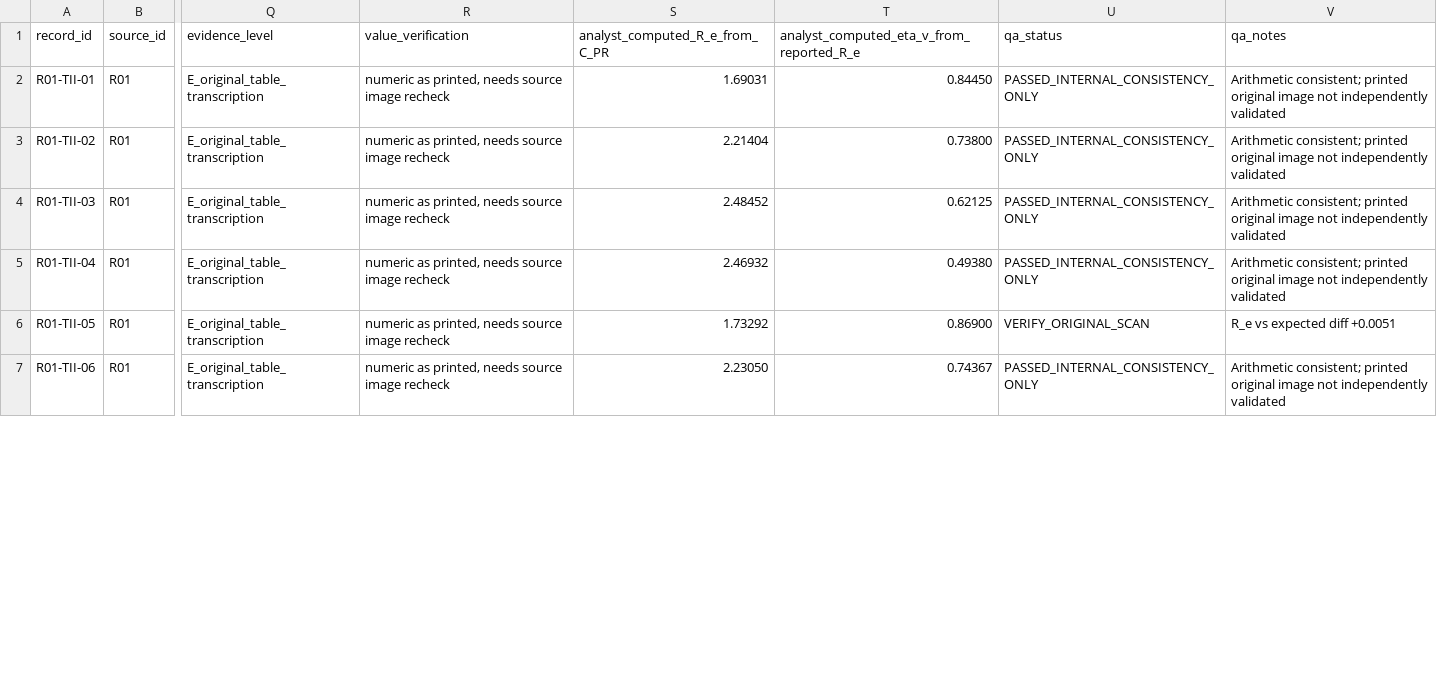
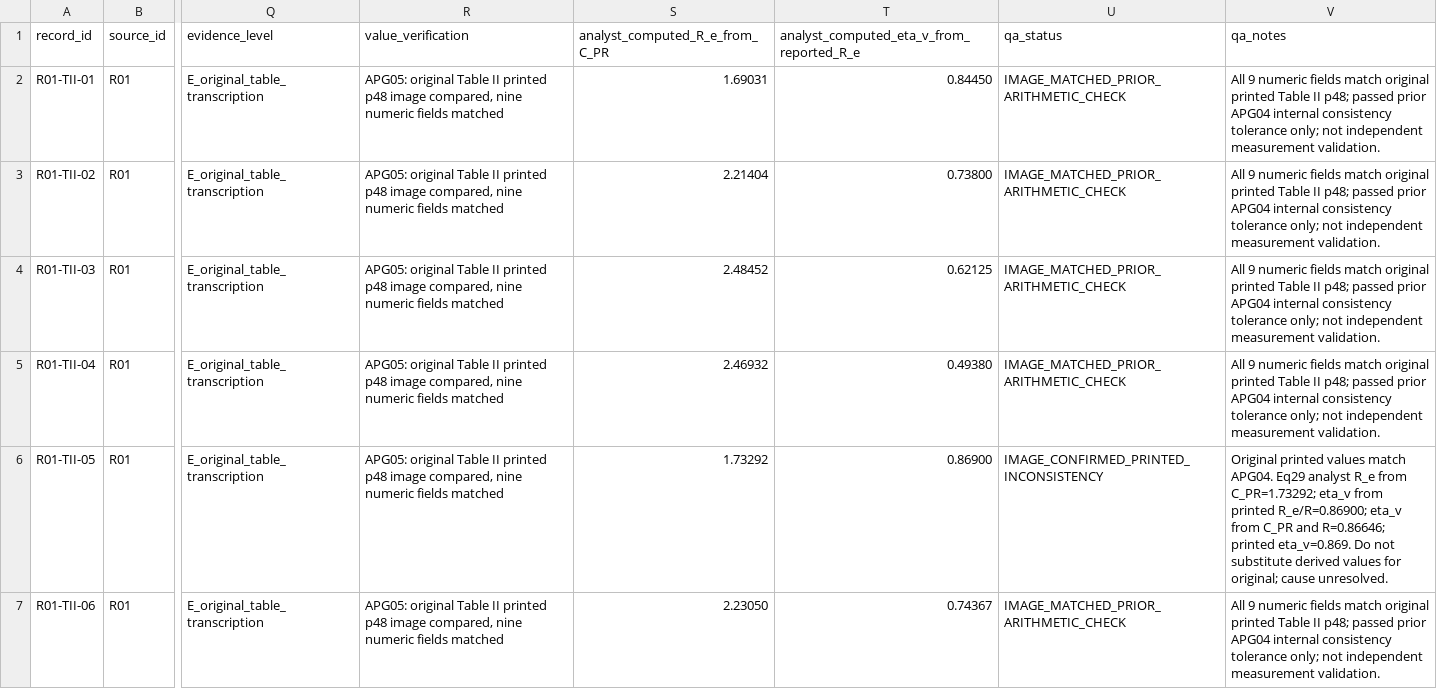
Before and after one commit to BestNameYet/Terminals, a CSV file: workspaces/confined-vortex-dynamics-research/Reid_1953_Diffuser_Tables_II_III_QA.csv, drawn as a sheet; only a part is shown, gaps mark what is left out; the diff covers the shown part only; the diff names each change by its address in the sheet, - before the commit and + after, or states it on an @@ line.

```diff
--- a/workspaces/confined-vortex-dynamics-research/Reid_1953_Diffuser_Tables_II_III_QA.csv
+++ b/workspaces/confined-vortex-dynamics-research/Reid_1953_Diffuser_Tables_II_III_QA.csv
-R2:R7 (value_verification): numeric as printed, needs source image recheck
+R2:R7 (value_verification): APG05: original Table II printed p48 image compared, nine numeric fields matched
-U2:U5 (qa_status): PASSED_INTERNAL_CONSISTENCY_ONLY
+U2:U5 (qa_status): IMAGE_MATCHED_PRIOR_ARITHMETIC_CHECK
-V2:V5 (qa_notes): Arithmetic consistent; printed original image not independently validated
+V2:V5 (qa_notes): All 9 numeric fields match original printed Table II p48; passed prior APG04 internal consistency tolerance only; not independent measurement validation.
-U6 (qa_status): VERIFY_ORIGINAL_SCAN
+U6 (qa_status): IMAGE_CONFIRMED_PRINTED_INCONSISTENCY
-V6 (qa_notes): R_e vs expected diff +0.0051
+V6 (qa_notes): Original printed values match APG04. Eq29 analyst R_e from C_PR=1.73292; eta_v from printed R_e/R=0.86900; eta_v from C_PR and R=0.86646; printed eta_v=0.869. Do not substitute derived values for original; cause unresolved.
-U7 (qa_status): PASSED_INTERNAL_CONSISTENCY_ONLY
+U7 (qa_status): IMAGE_MATCHED_PRIOR_ARITHMETIC_CHECK
-V7 (qa_notes): Arithmetic consistent; printed original image not independently validated
+V7 (qa_notes): All 9 numeric fields match original printed Table II p48; passed prior APG04 internal consistency tolerance only; not independent measurement validation.
```
Also changed, not shown: 48 edited cells elsewhere in this file, workspaces/confined-vortex-dynamics-research/Source_Catalog.csv, workspaces/confined-vortex-dynamics-research/Source_Configuration_Ledger.csv, 4 other files.
